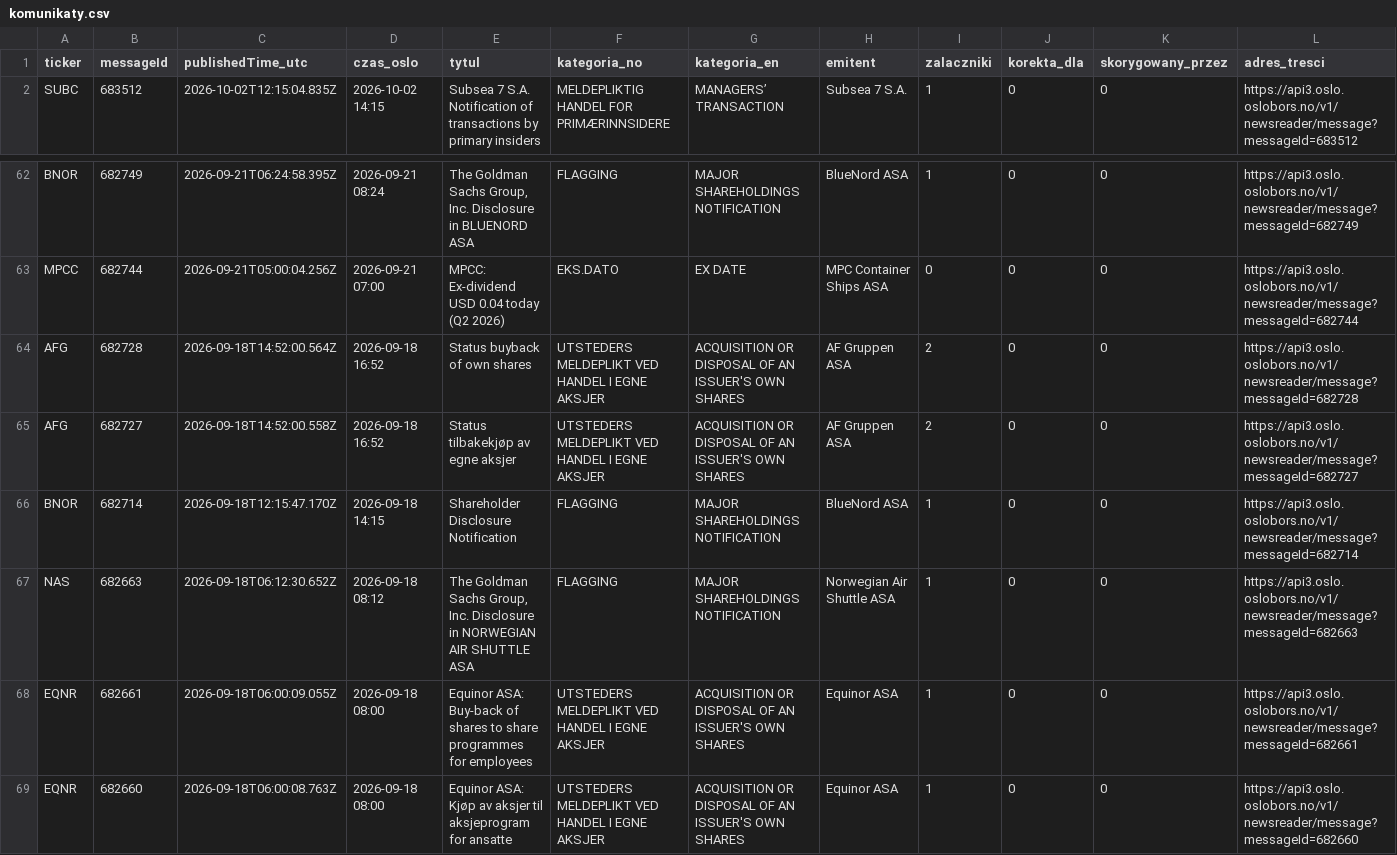
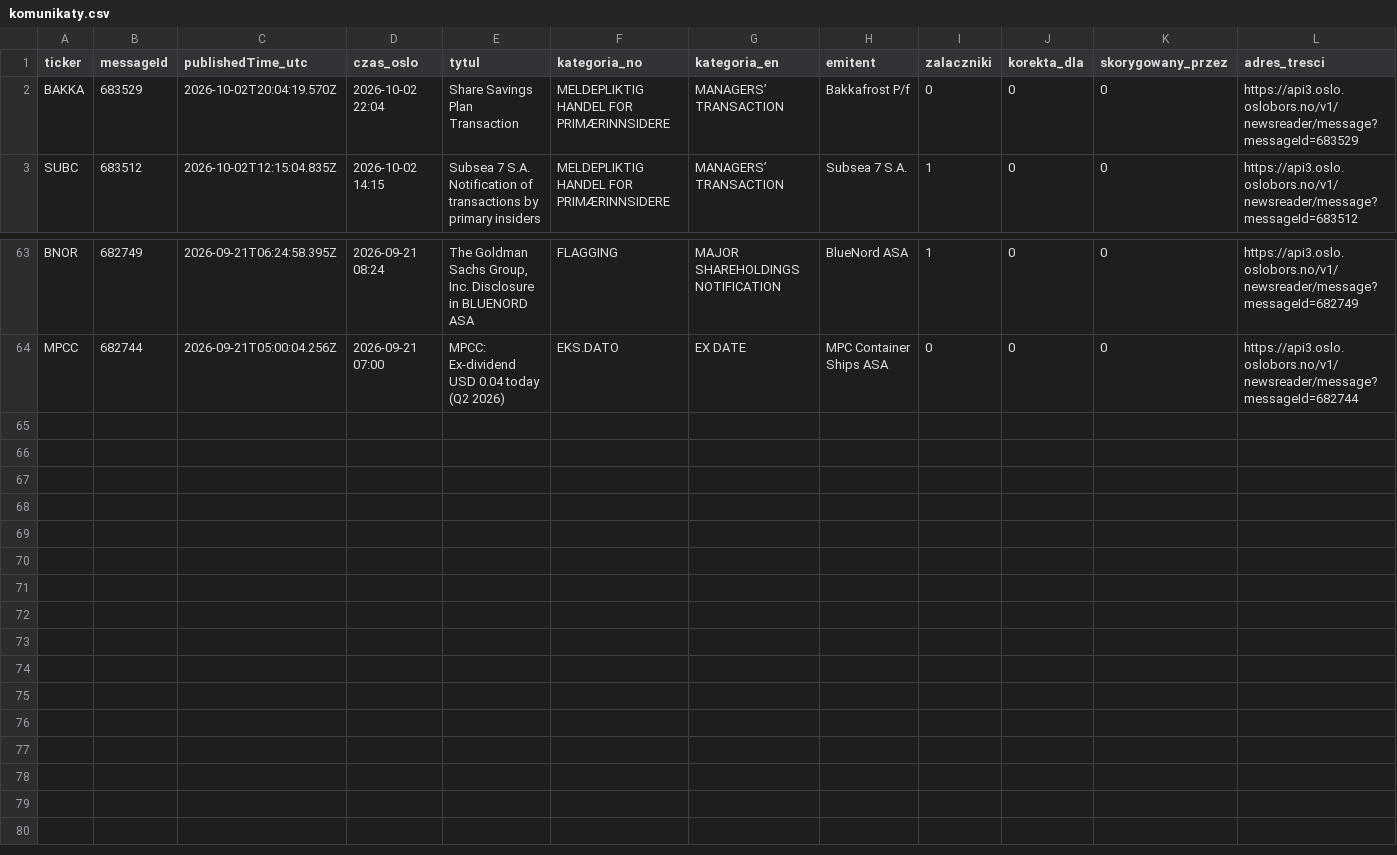
Before and after one commit to Kozienice/oslo-bors-dane-, a CSV file: data/komunikaty.csv, drawn as a sheet; only a part is shown, gaps mark what is left out.

```diff
--- a/data/komunikaty.csv
+++ b/data/komunikaty.csv
@@ -1,2 +1,3 @@
 ticker,messageId,publishedTime_utc,czas_oslo,tytul,kategoria_no,kategoria_en,emitent,zalaczniki,korekta_dla,skorygowany_przez,adres_tresci
+BAKKA,683529,2026-10-02T20:04:19.570Z,2026-10-02 22:04,Share Savings Plan Transaction,MELDEPLIKTIG HANDEL FOR PRIMÆRINNSIDERE,MANAGERS’ TRANSACTION,Bakkafrost P/f,0,0,0,https://api3.oslo.oslobors.no/v1/newsreader/message?messageId=683529
 SUBC,683512,2026-10-02T12:15:04.835Z,2026-10-02 14:15,Subsea 7 S.A. Notification of transactions by primary insiders,MELDEPLIKTIG HANDEL FOR PRIMÆRINNSIDERE,MANAGERS’ TRANSACTION,Subsea 7 S.A.,1,0,0,https://api3.oslo.oslobors.no/v1/newsreader/message?messageId=683512
@@ -63,7 +64 @@ BNOR,682749,2026-09-21T06:24:58.395Z,2026-09-21 08:24,"The Goldman Sachs Group,
 MPCC,682744,2026-09-21T05:00:04.256Z,2026-09-21 07:00,MPCC: Ex-dividend USD 0.04 today (Q2 2026),EKS.DATO,EX DATE,MPC Container Ships ASA,0,0,0,https://api3.oslo.oslobors.no/v1/newsreader/message?messageId=682744
-AFG,682728,2026-09-18T14:52:00.564Z,2026-09-18 16:52,Status buyback of own shares,UTSTEDERS MELDEPLIKT VED HANDEL I EGNE AKSJER,ACQUISITION OR DISPOSAL OF AN ISSUER'S OWN SHARES,AF Gruppen ASA,2,0,0,https://api3.oslo.oslobors.no/v1/newsreader/message?messageId=682728
-AFG,682727,2026-09-18T14:52:00.558Z,2026-09-18 16:52,Status tilbakekjøp av egne aksjer,UTSTEDERS MELDEPLIKT VED HANDEL I EGNE AKSJER,ACQUISITION OR DISPOSAL OF AN ISSUER'S OWN SHARES,AF Gruppen ASA,2,0,0,https://api3.oslo.oslobors.no/v1/newsreader/message?messageId=682727
-BNOR,682714,2026-09-18T12:15:47.170Z,2026-09-18 14:15,Shareholder Disclosure Notification,FLAGGING,MAJOR SHAREHOLDINGS NOTIFICATION,BlueNord ASA,1,0,0,https://api3.oslo.oslobors.no/v1/newsreader/message?messageId=682714
-NAS,682663,2026-09-18T06:12:30.652Z,2026-09-18 08:12,"The Goldman Sachs Group, Inc. Disclosure in NORWEGIAN AIR SHUTTLE ASA",FLAGGING,MAJOR SHAREHOLDINGS NOTIFICATION,Norwegian Air Shuttle ASA,1,0,0,https://api3.oslo.oslobors.no/v1/newsreader/message?messageId=682663
-EQNR,682661,2026-09-18T06:00:09.055Z,2026-09-18 08:00,Equinor ASA: Buy-back of shares to share programmes for employees,UTSTEDERS MELDEPLIKT VED HANDEL I EGNE AKSJER,ACQUISITION OR DISPOSAL OF AN ISSUER'S OWN SHARES,Equinor ASA,1,0,0,https://api3.oslo.oslobors.no/v1/newsreader/message?messageId=682661
-EQNR,682660,2026-09-18T06:00:08.763Z,2026-09-18 08:00,Equinor ASA: Kjøp av aksjer til aksjeprogram for ansatte,UTSTEDERS MELDEPLIKT VED HANDEL I EGNE AKSJER,ACQUISITION OR DISPOSAL OF AN ISSUER'S OWN SHARES,Equinor ASA,1,0,0,https://api3.oslo.oslobors.no/v1/newsreader/message?messageId=682660
```
Also changed, not shown: 38 other files.
